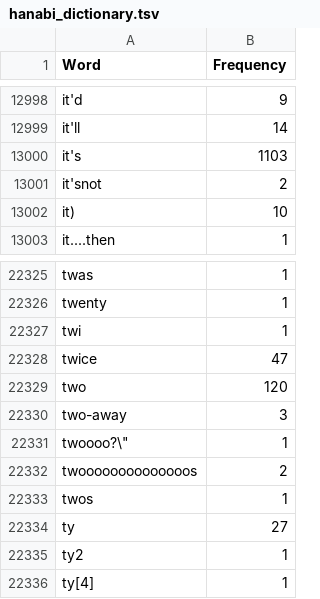
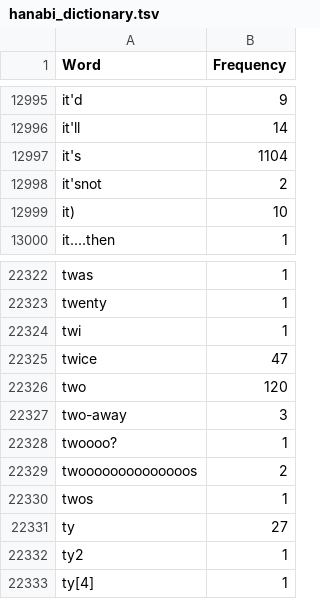
Before and after one commit to Aigul9/hanabi-stats, a TSV file: output/hanabi_dictionary.tsv, drawn as a sheet; only a part is shown, gaps mark what is left out; the diff covers the shown part only.

```diff
--- a/output/hanabi_dictionary.tsv
+++ b/output/hanabi_dictionary.tsv
@@ -12999,3 +12996,3 @@ it'd	9
 it'll	14
-it's	1103
+it's	1104
 it'snot	2
@@ -22330,3 +22327,3 @@ two	120
 two-away	3
-"twoooo?\"""	1
+twoooo?	1
 twoooooooooooooos	2
```
Also changed, not shown: 1 added row, 4 removed rows and 2 edited cells elsewhere in this file, output/vocabulary_intersection.tsv, 2 other files.
